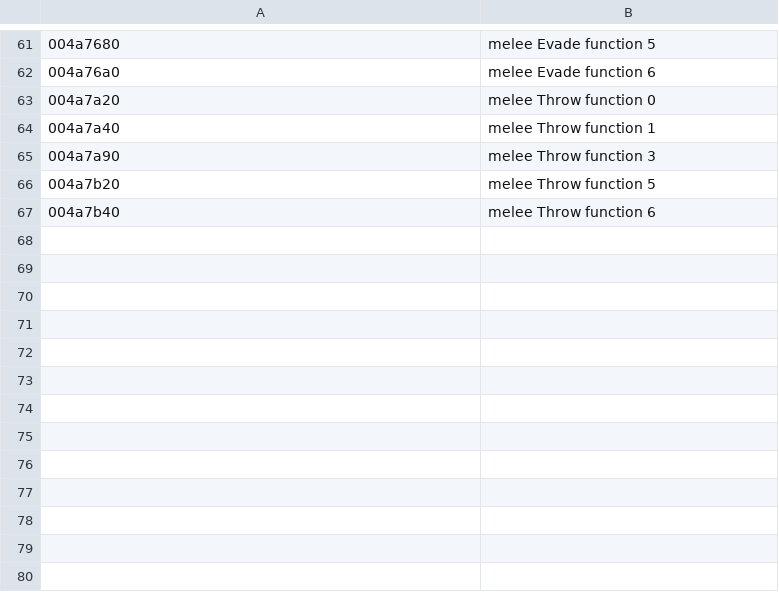
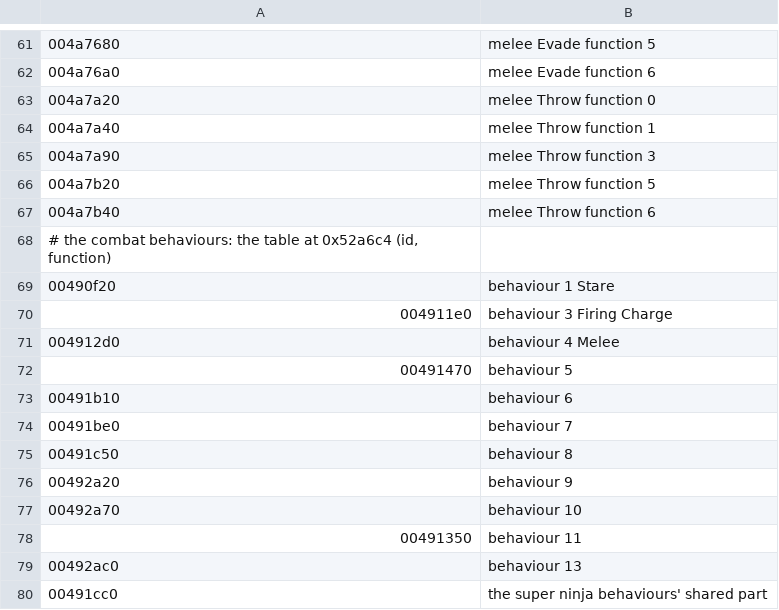
Before and after one commit to emdzej/openoni, a TSV file: tools/ghidra/entries.tsv, drawn as a sheet; only a part is shown, gaps mark what is left out.

```diff
--- a/tools/ghidra/entries.tsv
+++ b/tools/ghidra/entries.tsv
@@ -67 +67,14 @@
 004a7b40	melee Throw function 6
+# the combat behaviours: the table at 0x52a6c4 (id, function)
+00490f20	behaviour 1 Stare
+004911e0	behaviour 3 Firing Charge
+004912d0	behaviour 4 Melee
+00491470	behaviour 5
+00491b10	behaviour 6
+00491be0	behaviour 7
+00491c50	behaviour 8
+00492a20	behaviour 9
+00492a70	behaviour 10
+00491350	behaviour 11
+00492ac0	behaviour 13
+00491cc0	the super ninja behaviours' shared part
```
Also changed, not shown: 10 other files.
